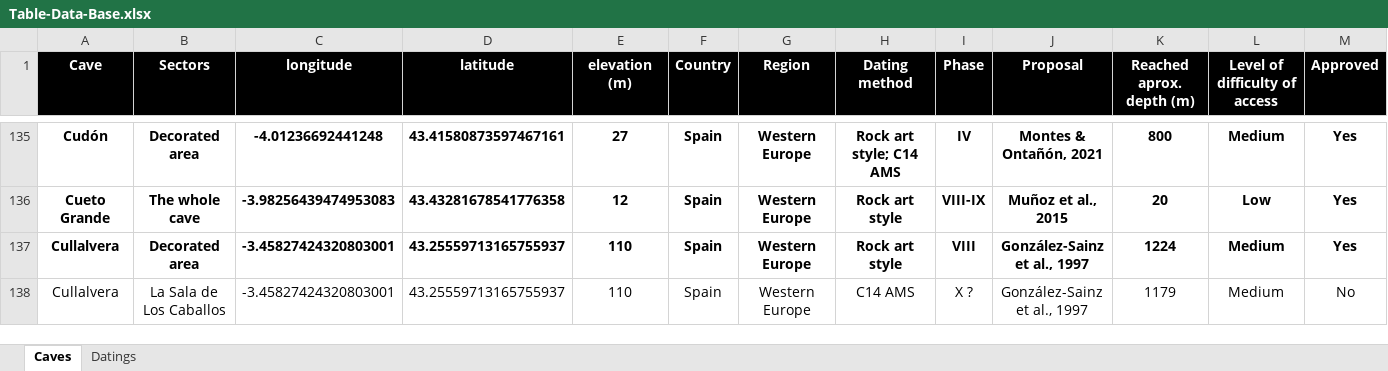
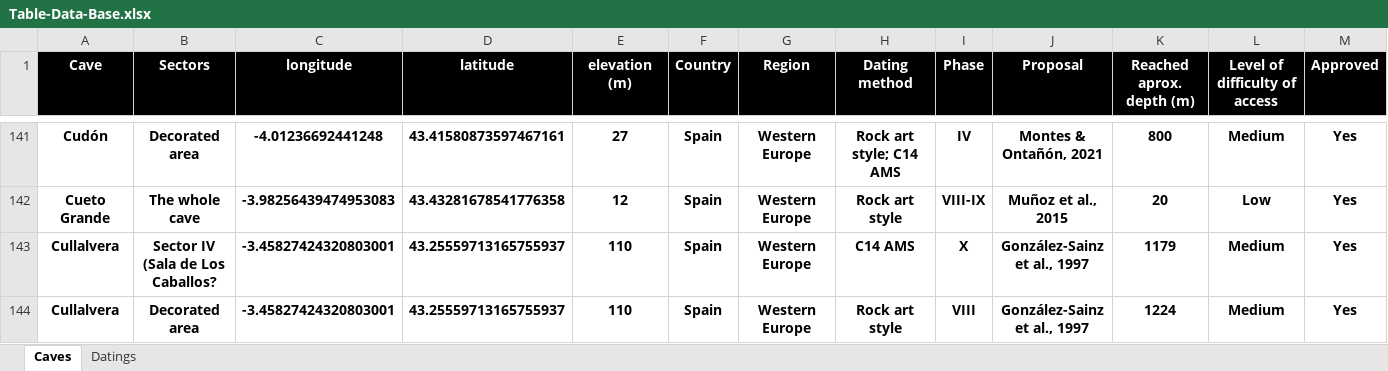
Before and after one commit to inakiintxaurbe/Pleistocene_Human_Use_Of_Caves, an Excel workbook: data/Table-Data-Base.xlsx, sheet Caves, drawn as a sheet; only a part is shown, gaps mark what is left out; values as stored, in another font and other column widths than the file's, no borders; removed rows and columns are numbered as before the commit, all else as after; rows hold the shown columns only; the diff covers the shown part only; the diff names each change by its address in the sheet, - before the commit and + after, or states it on an @@ line.

```diff
--- a/data/Table-Data-Base.xlsx (sheet Caves)
+++ b/data/Table-Data-Base.xlsx (sheet Caves)
+row 143: Cullalvera | Sector IV (Sala de Los Caballos? | -3.45827424320803001 | 43.25559713165755937 | 110 | Spain | Western Europe | C14 AMS | X | González-Sainz et al., 1997 | 1179 | Medium | Yes
-row 138: Cullalvera | La Sala de Los Caballos | -3.45827424320803001 | 43.25559713165755937 | 110 | Spain | Western Europe | C14 AMS | X ? | González-Sainz et al., 1997 | 1179 | Medium | No
```
Also changed, not shown: 29 added rows, 10 moved rows and 12 edited cells elsewhere in this sheet, sheet Datings.
